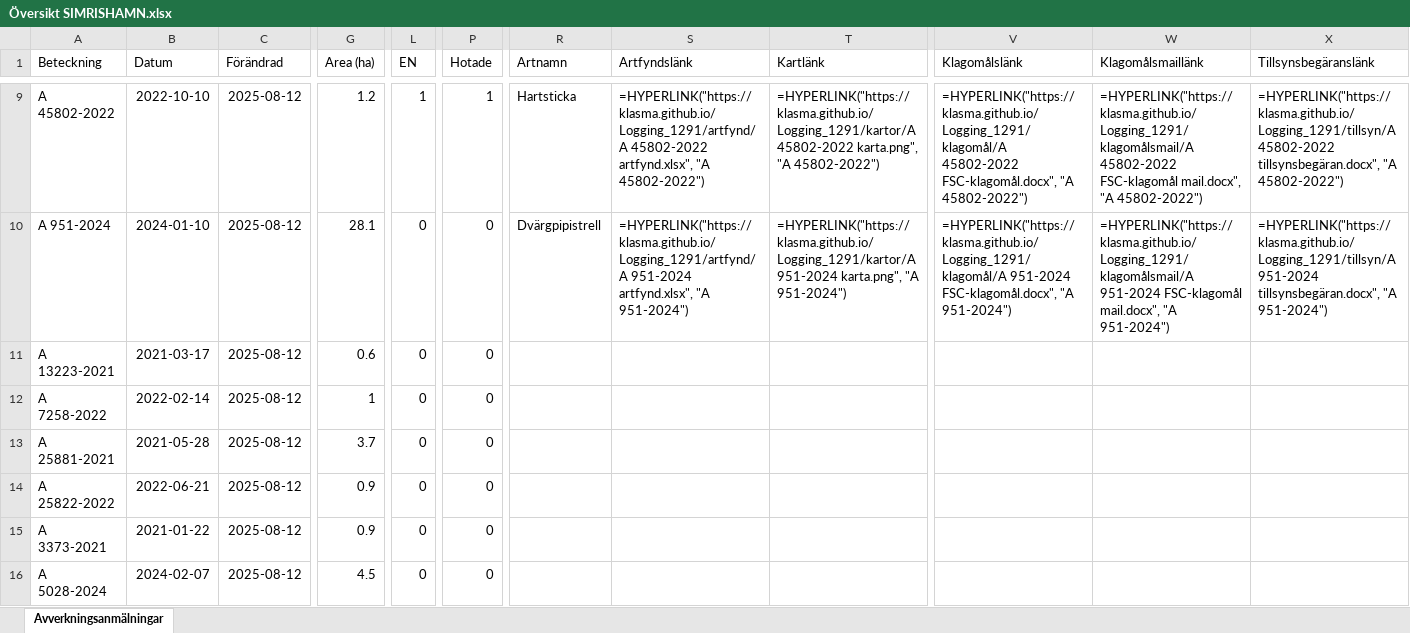
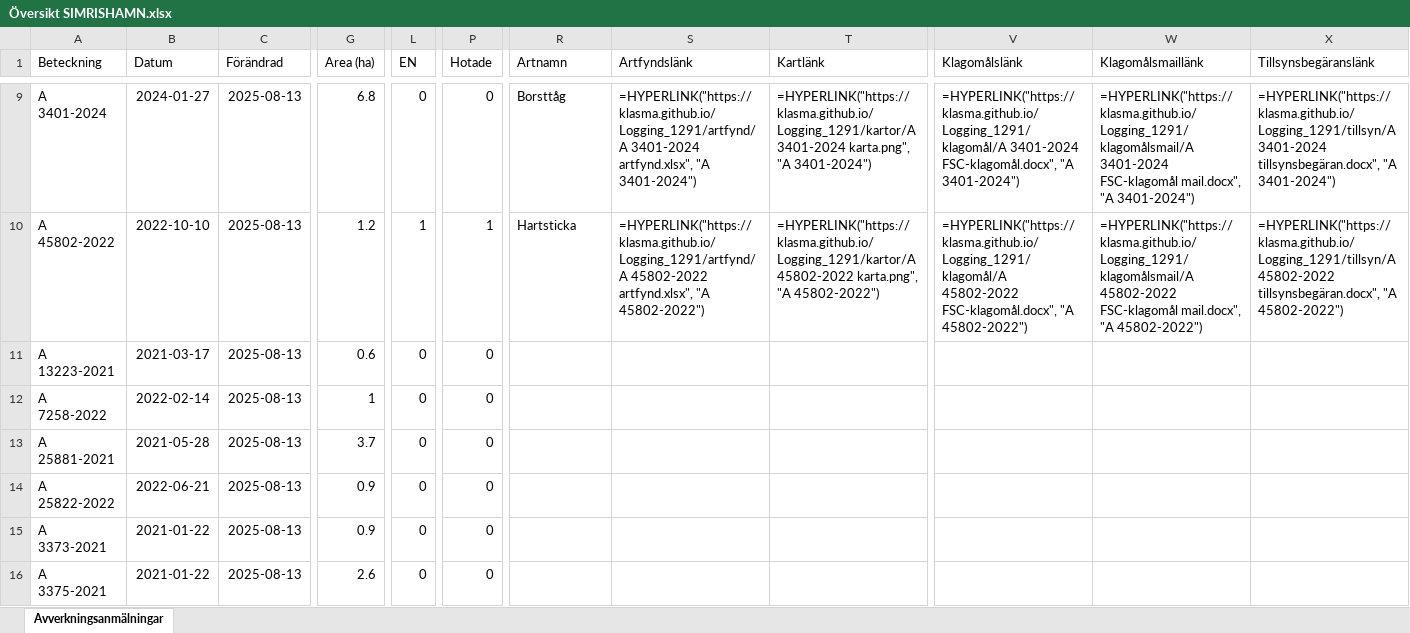
Before and after one commit to klasma/Logging_1291, an Excel workbook: Översikt SIMRISHAMN.xlsx, sheet Avverkningsanmälningar, drawn as a sheet; only a part is shown, gaps mark what is left out; values as stored, in another font and other column widths than the file's, no borders; formulas without a stored value are shown as written; the diff covers the shown part only; the diff names each change by its address in the sheet, - before the commit and + after, or states it on an @@ line.

```diff
--- a/Översikt SIMRISHAMN.xlsx (sheet Avverkningsanmälningar)
+++ b/Översikt SIMRISHAMN.xlsx (sheet Avverkningsanmälningar)
-A9 (Beteckning): A 45802-2022
+A9 (Beteckning): A 3401-2024
-B9 (Datum): 2022-10-10
+B9 (Datum): 2024-01-27
-C9:C16 (Förändrad): 2025-08-12
+C9:C16 (Förändrad): 2025-08-13
-G9 (Area (ha)): 1.2
+G9 (Area (ha)): 6.8
-L9 (EN): 1
+L9 (EN): 0
-P9 (Hotade): 1
+P9 (Hotade): 0
-R9 (Artnamn): Hartsticka
+R9 (Artnamn): Borsttåg
-S9 (Artfyndslänk): =HYPERLINK("https://klasma.github.io/Logging_1291/artfynd/A 45802-2022 artfynd.xlsx", "A 45802-2022")
+S9 (Artfyndslänk): =HYPERLINK("https://klasma.github.io/Logging_1291/artfynd/A 3401-2024 artfynd.xlsx", "A 3401-2024")
-T9 (Kartlänk): =HYPERLINK("https://klasma.github.io/Logging_1291/kartor/A 45802-2022 karta.png", "A 45802-2022")
+T9 (Kartlänk): =HYPERLINK("https://klasma.github.io/Logging_1291/kartor/A 3401-2024 karta.png", "A 3401-2024")
-V9 (Klagomålslänk): =HYPERLINK("https://klasma.github.io/Logging_1291/klagomål/A 45802-2022 FSC-klagomål.docx", "A 45802-2022")
+V9 (Klagomålslänk): =HYPERLINK("https://klasma.github.io/Logging_1291/klagomål/A 3401-2024 FSC-klagomål.docx", "A 3401-2024")
-W9 (Klagomålsmaillänk): =HYPERLINK("https://klasma.github.io/Logging_1291/klagomålsmail/A 45802-2022 FSC-klagomål mail.docx", "A 45802-2022")
+W9 (Klagomålsmaillänk): =HYPERLINK("https://klasma.github.io/Logging_1291/klagomålsmail/A 3401-2024 FSC-klagomål mail.docx", "A 3401-2024")
-X9 (Tillsynsbegäranslänk): =HYPERLINK("https://klasma.github.io/Logging_1291/tillsyn/A 45802-2022 tillsynsbegäran.docx", "A 45802-2022")
+X9 (Tillsynsbegäranslänk): =HYPERLINK("https://klasma.github.io/Logging_1291/tillsyn/A 3401-2024 tillsynsbegäran.docx", "A 3401-2024")
-A10 (Beteckning): A 951-2024
+A10 (Beteckning): A 45802-2022
-B10 (Datum): 2024-01-10
+B10 (Datum): 2022-10-10
-G10 (Area (ha)): 28.1
+G10 (Area (ha)): 1.2
-L10 (EN): 0
+L10 (EN): 1
-P10 (Hotade): 0
+P10 (Hotade): 1
-R10 (Artnamn): Dvärgpipistrell
+R10 (Artnamn): Hartsticka
-S10 (Artfyndslänk): =HYPERLINK("https://klasma.github.io/Logging_1291/artfynd/A 951-2024 artfynd.xlsx", "A 951-2024")
+S10 (Artfyndslänk): =HYPERLINK("https://klasma.github.io/Logging_1291/artfynd/A 45802-2022 artfynd.xlsx", "A 45802-2022")
-T10 (Kartlänk): =HYPERLINK("https://klasma.github.io/Logging_1291/kartor/A 951-2024 karta.png", "A 951-2024")
+T10 (Kartlänk): =HYPERLINK("https://klasma.github.io/Logging_1291/kartor/A 45802-2022 karta.png", "A 45802-2022")
-V10 (Klagomålslänk): =HYPERLINK("https://klasma.github.io/Logging_1291/klagomål/A 951-2024 FSC-klagomål.docx", "A 951-2024")
+V10 (Klagomålslänk): =HYPERLINK("https://klasma.github.io/Logging_1291/klagomål/A 45802-2022 FSC-klagomål.docx", "A 45802-2022")
-W10 (Klagomålsmaillänk): =HYPERLINK("https://klasma.github.io/Logging_1291/klagomålsmail/A 951-2024 FSC-klagomål mail.docx", "A 951-2024")
+W10 (Klagomålsmaillänk): =HYPERLINK("https://klasma.github.io/Logging_1291/klagomålsmail/A 45802-2022 FSC-klagomål mail.docx", "A 45802-2022")
-X10 (Tillsynsbegäranslänk): =HYPERLINK("https://klasma.github.io/Logging_1291/tillsyn/A 951-2024 tillsynsbegäran.docx", "A 951-2024")
+X10 (Tillsynsbegäranslänk): =HYPERLINK("https://klasma.github.io/Logging_1291/tillsyn/A 45802-2022 tillsynsbegäran.docx", "A 45802-2022")
-A16 (Beteckning): A 5028-2024
+A16 (Beteckning): A 3375-2021
-B16 (Datum): 2024-02-07
+B16 (Datum): 2021-01-22
-G16 (Area (ha)): 4.5
+G16 (Area (ha)): 2.6
```
Also changed, not shown: 392 edited cells elsewhere in this sheet, artfynd/A 18589-2022 artfynd.xlsx, artfynd/A 27430-2024 artfynd.xlsx, 45 other files.
